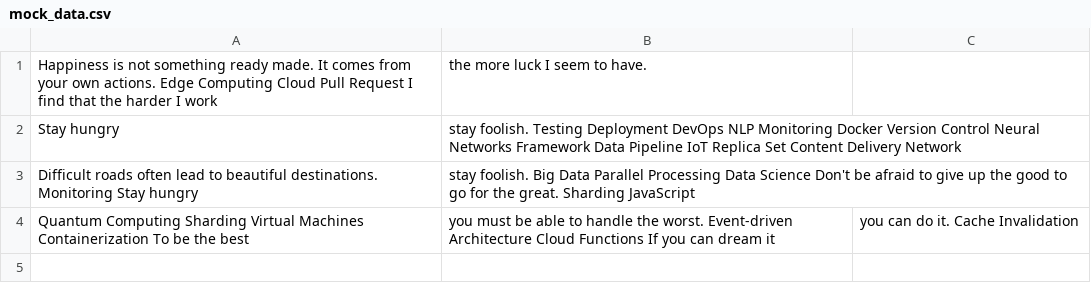
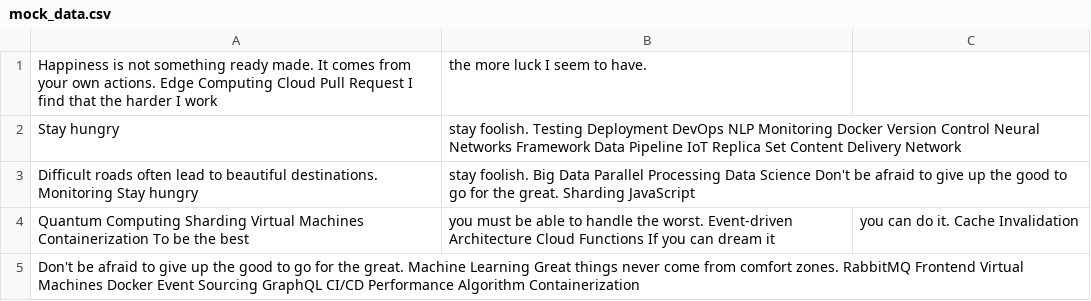
Before and after one commit to paste-04copilot/natius9963, a CSV file: logs/mock_data.csv, drawn as a sheet; the diff names each change by its address in the sheet, - before the commit and + after, or states it on an @@ line.

```diff
--- a/logs/mock_data.csv
+++ b/logs/mock_data.csv
+row 5: Don't be afraid to give up the good to go for the great. Machine Learning Great things never come from comfort zones. RabbitMQ Frontend Virtual Machines Docker Event Sourcing GraphQL CI/CD Performance Algorithm Containerization
```
Also changed, not shown: 3 other files.
